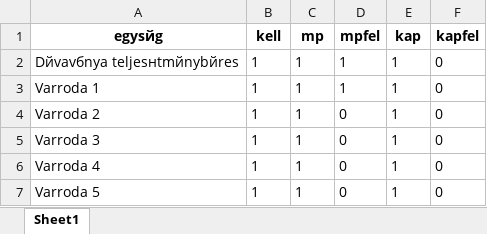
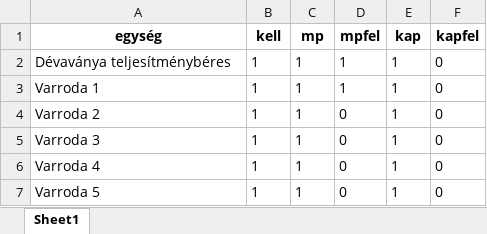
Before and after one commit to AlBoV/SalaryCalcFelina, an Excel workbook: Data/nexkell.xlsx, sheet Sheet1, drawn as a sheet; values as stored, in another font and other column widths than the file's, no borders; the diff names each change by its address in the sheet, - before the commit and + after, or states it on an @@ line.

```diff
--- a/Data/nexkell.xlsx (sheet Sheet1)
+++ b/Data/nexkell.xlsx (sheet Sheet1)
-A1: egysйg
+A1: egység
-A2 (egység): Dйvavбnya teljesнtmйnybйres
+A2 (egység): Dévaványa teljesítménybéres
```
Also changed, not shown: 4 other files.
